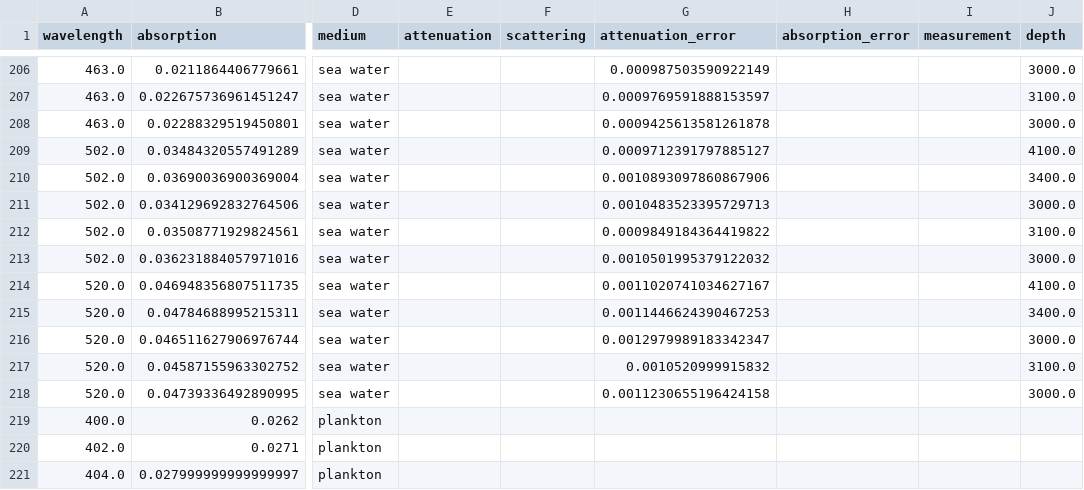
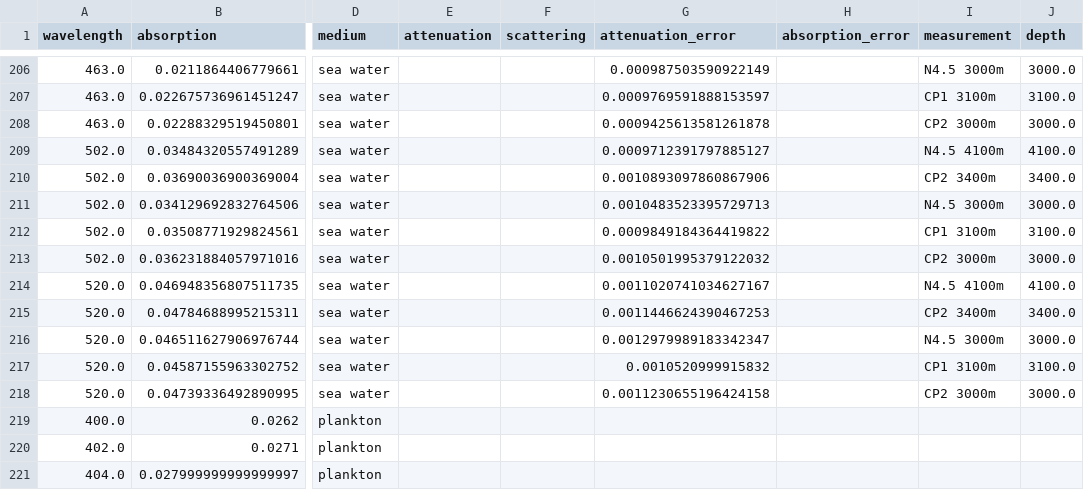
Before and after one commit to pone-software/strawb_package, a CSV file: src/strawb/calibration/water_data.csv, drawn as a sheet; only a part is shown, gaps mark what is left out; the diff covers the shown part only; the diff names each change by its address in the sheet, - before the commit and + after, or states it on an @@ line.

```diff
--- a/src/strawb/calibration/water_data.csv
+++ b/src/strawb/calibration/water_data.csv
-I206 (measurement): (empty)
+I206 (measurement): N4.5 3000m
-I207 (measurement): (empty)
+I207 (measurement): CP1 3100m
-I208 (measurement): (empty)
+I208 (measurement): CP2 3000m
-I209 (measurement): (empty)
+I209 (measurement): N4.5 4100m
-I210 (measurement): (empty)
+I210 (measurement): CP2 3400m
-I211 (measurement): (empty)
+I211 (measurement): N4.5 3000m
-I212 (measurement): (empty)
+I212 (measurement): CP1 3100m
-I213 (measurement): (empty)
+I213 (measurement): CP2 3000m
-I214 (measurement): (empty)
+I214 (measurement): N4.5 4100m
-I215 (measurement): (empty)
+I215 (measurement): CP2 3400m
-I216 (measurement): (empty)
+I216 (measurement): N4.5 3000m
-I217 (measurement): (empty)
+I217 (measurement): CP1 3100m
-I218 (measurement): (empty)
+I218 (measurement): CP2 3000m
```
Also changed, not shown: 27 edited cells elsewhere in this file, src/strawb/calibration/water_publication.csv, 1 other file.
